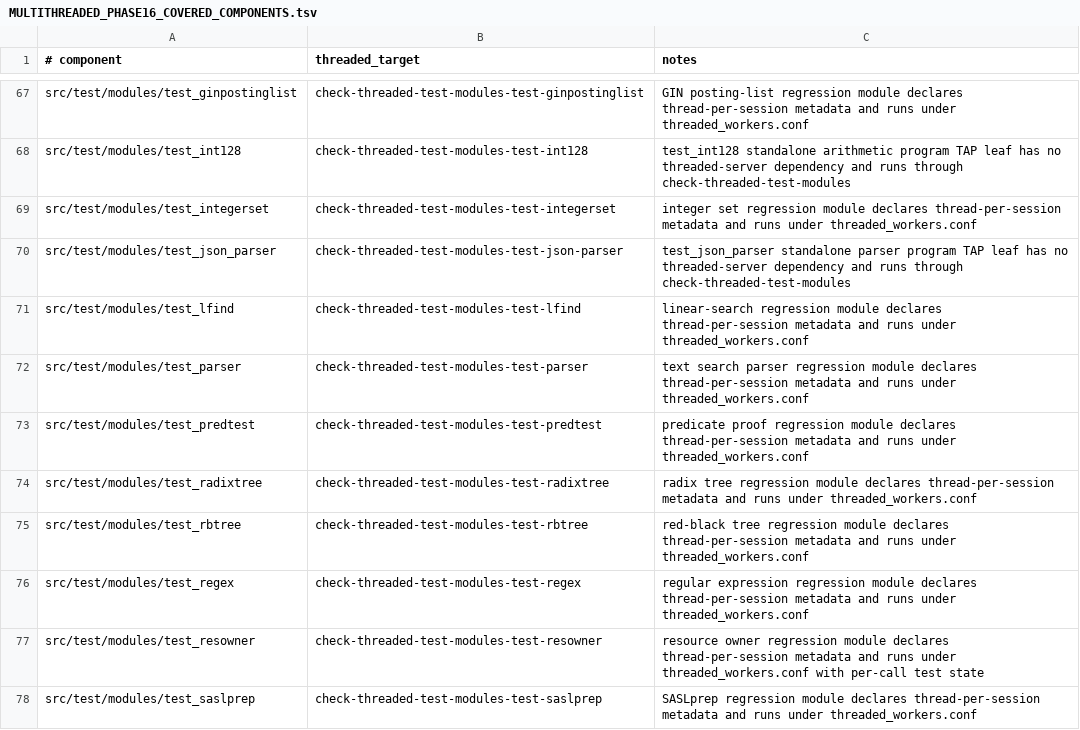
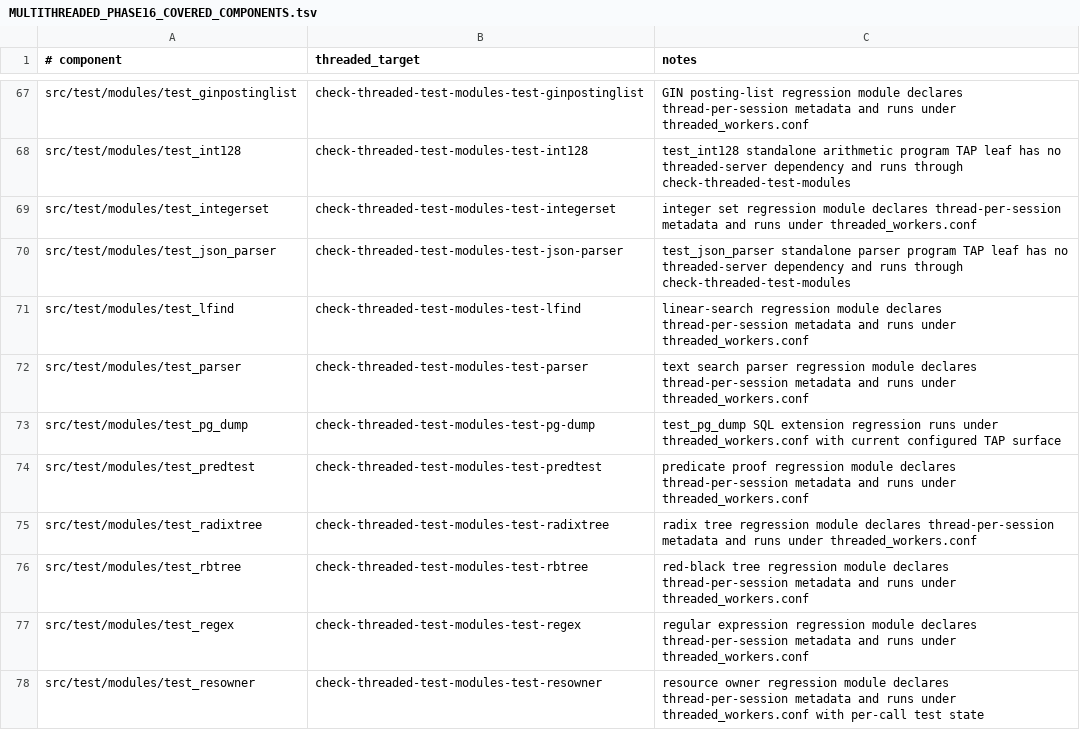
Before and after one commit to samwillis/multithreaded-postgres, a TSV file: plan_docs/MULTITHREADED_PHASE16_COVERED_COMPONENTS.tsv, drawn as a sheet; only a part is shown, gaps mark what is left out; the shorter side is filled out with more unchanged rows; the diff names each change by its address in the sheet, - before the commit and + after, or states it on an @@ line.

Commit message:
Cover test_pg_dump in threaded modules

```diff
--- a/plan_docs/MULTITHREADED_PHASE16_COVERED_COMPONENTS.tsv
+++ b/plan_docs/MULTITHREADED_PHASE16_COVERED_COMPONENTS.tsv
+row 73: src/test/modules/test_pg_dump | check-threaded-test-modules-test-pg-dump | test_pg_dump SQL extension regression runs under threaded_workers.conf with current configured TAP surface
```
Also changed, not shown: plan_docs/MULTITHREADED_PHASE16_EXCLUSIONS.tsv, 1 other file.
